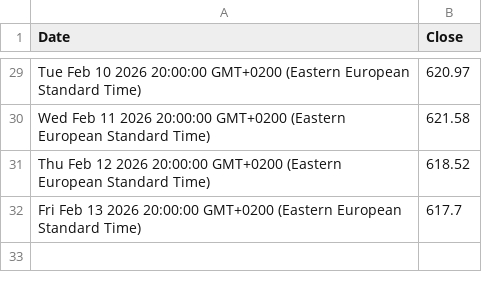
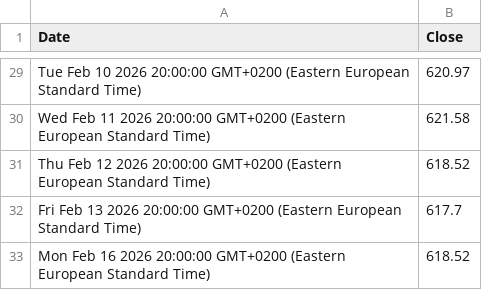
Before and after one commit to denesdata/roem, a CSV file: roem 2.0/Financial Markets/STOXX 600.csv, drawn as a sheet; only a part is shown, gaps mark what is left out; the diff names each change by its address in the sheet, - before the commit and + after, or states it on an @@ line.

Commit message:
Update roem 2.0/Financial Markets/STOXX 600.csv

```diff
--- a/roem 2.0/Financial Markets/STOXX 600.csv
+++ b/roem 2.0/Financial Markets/STOXX 600.csv
+row 33: Mon Feb 16 2026 20:00:00 GMT+0200 (Eastern European Standard Time) | 618.52
```
